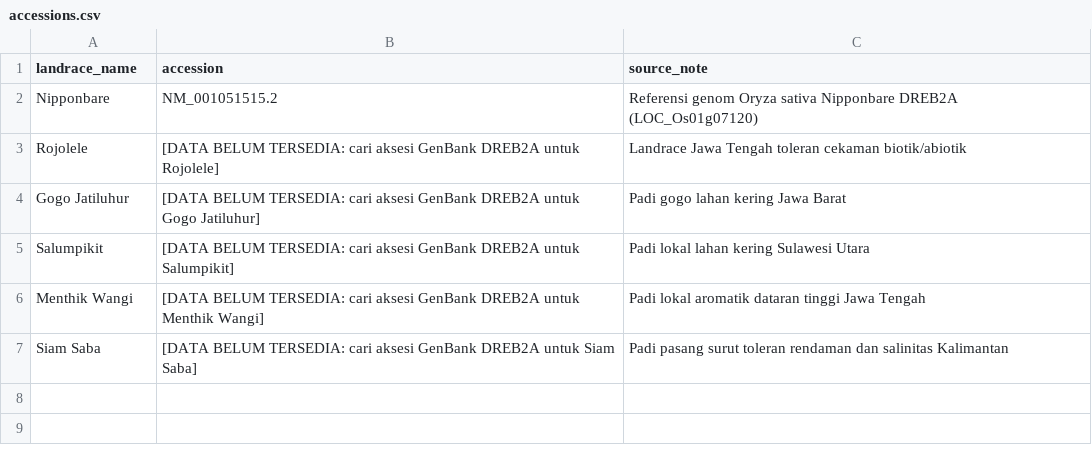
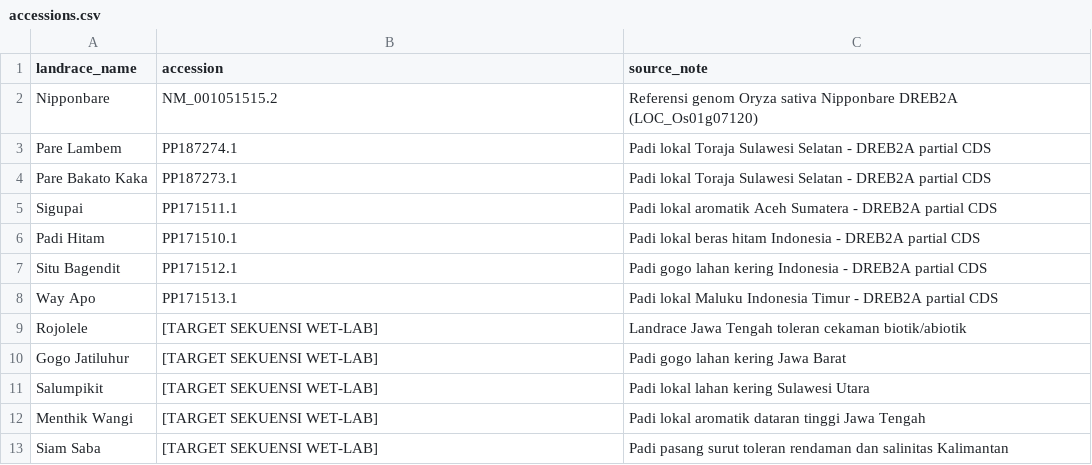
Before and after one commit to yuwaficmuhammad/PhytoAI, a CSV file: data/accessions.csv, drawn as a sheet.

Commit message:
feat(genomics): integrate verified NCBI GenBank DREB2A accessions for Indonesian landraces

```diff
--- a/data/accessions.csv
+++ b/data/accessions.csv
@@ -2,6 +2,12 @@ landrace_name,accession,source_note
 Nipponbare,NM_001051515.2,Referensi genom Oryza sativa Nipponbare DREB2A (LOC_Os01g07120)
-Rojolele,[DATA BELUM TERSEDIA: cari aksesi GenBank DREB2A untuk Rojolele],Landrace Jawa Tengah toleran cekaman biotik/abiotik
-Gogo Jatiluhur,[DATA BELUM TERSEDIA: cari aksesi GenBank DREB2A untuk Gogo Jatiluhur],Padi gogo lahan kering Jawa Barat
-Salumpikit,[DATA BELUM TERSEDIA: cari aksesi GenBank DREB2A untuk Salumpikit],Padi lokal lahan kering Sulawesi Utara
-Menthik Wangi,[DATA BELUM TERSEDIA: cari aksesi GenBank DREB2A untuk Menthik Wangi],Padi lokal aromatik dataran tinggi Jawa Tengah
-Siam Saba,[DATA BELUM TERSEDIA: cari aksesi GenBank DREB2A untuk Siam Saba],Padi pasang surut toleran rendaman dan salinitas Kalimantan
+Pare Lambem,PP187274.1,Padi lokal Toraja Sulawesi Selatan - DREB2A partial CDS
+Pare Bakato Kaka,PP187273.1,Padi lokal Toraja Sulawesi Selatan - DREB2A partial CDS
+Sigupai,PP171511.1,Padi lokal aromatik Aceh Sumatera - DREB2A partial CDS
+Padi Hitam,PP171510.1,Padi lokal beras hitam Indonesia - DREB2A partial CDS
+Situ Bagendit,PP171512.1,Padi gogo lahan kering Indonesia - DREB2A partial CDS
+Way Apo,PP171513.1,Padi lokal Maluku Indonesia Timur - DREB2A partial CDS
+Rojolele,[TARGET SEKUENSI WET-LAB],Landrace Jawa Tengah toleran cekaman biotik/abiotik
+Gogo Jatiluhur,[TARGET SEKUENSI WET-LAB],Padi gogo lahan kering Jawa Barat
+Salumpikit,[TARGET SEKUENSI WET-LAB],Padi lokal lahan kering Sulawesi Utara
+Menthik Wangi,[TARGET SEKUENSI WET-LAB],Padi lokal aromatik dataran tinggi Jawa Tengah
+Siam Saba,[TARGET SEKUENSI WET-LAB],Padi pasang surut toleran rendaman dan salinitas Kalimantan
```
Also changed, not shown: 14 other files.
